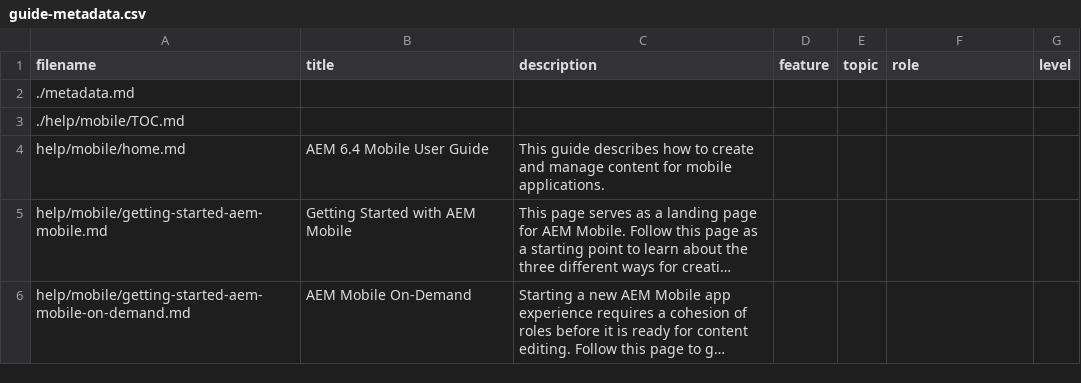
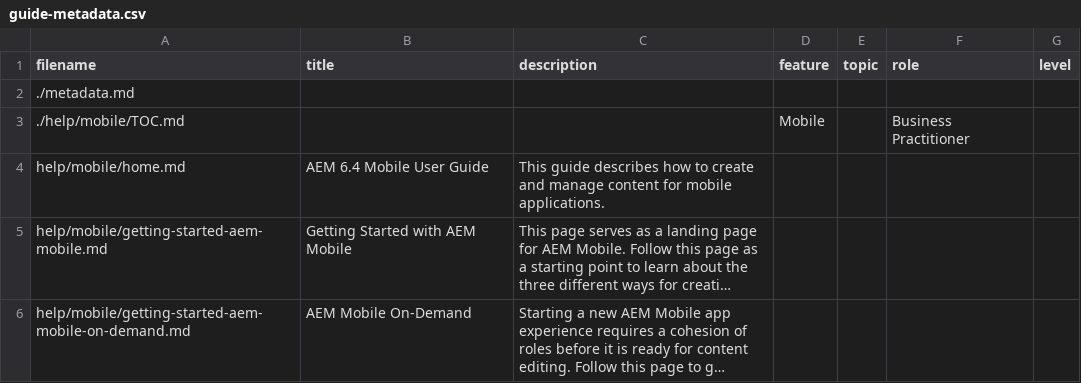
Before and after one commit to AdobeDocs/experience-manager-64.en, a CSV file: help/mobile/guide-metadata.csv, drawn as a sheet; only a part is shown; long unchanged cells end in …; the diff covers the shown part only.

```diff
--- a/help/mobile/guide-metadata.csv
+++ b/help/mobile/guide-metadata.csv
@@ -3 +3 @@
-"./help/mobile/TOC.md","","","","","",""
+./help/mobile/TOC.md,,,Mobile,,Business Practitioner,
```
Also changed, not shown: 8 edited cells elsewhere in this file, help/sites-administering/guide-metadata.csv, help/sites-authoring/guide-metadata.csv, 6 other files.
